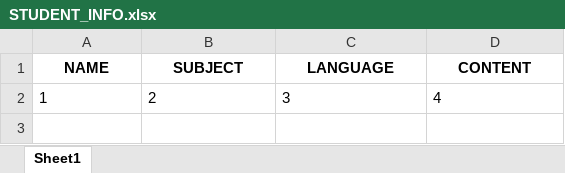
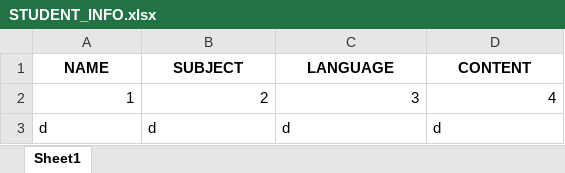
Before and after one commit to C9ok1e/1080PROJECT, an Excel workbook: STUDENT_INFO.xlsx, sheet Sheet1, drawn as a sheet; values as stored, in another font and other column widths than the file's, no borders; the diff names each change by its address in the sheet, - before the commit and + after, or states it on an @@ line.

```diff
--- a/STUDENT_INFO.xlsx (sheet Sheet1)
+++ b/STUDENT_INFO.xlsx (sheet Sheet1)
-A2:D2 alignment: left
+A2:D2 alignment: right
+row 3: d | d | d | d
```
Also changed, not shown: 2 other files.
